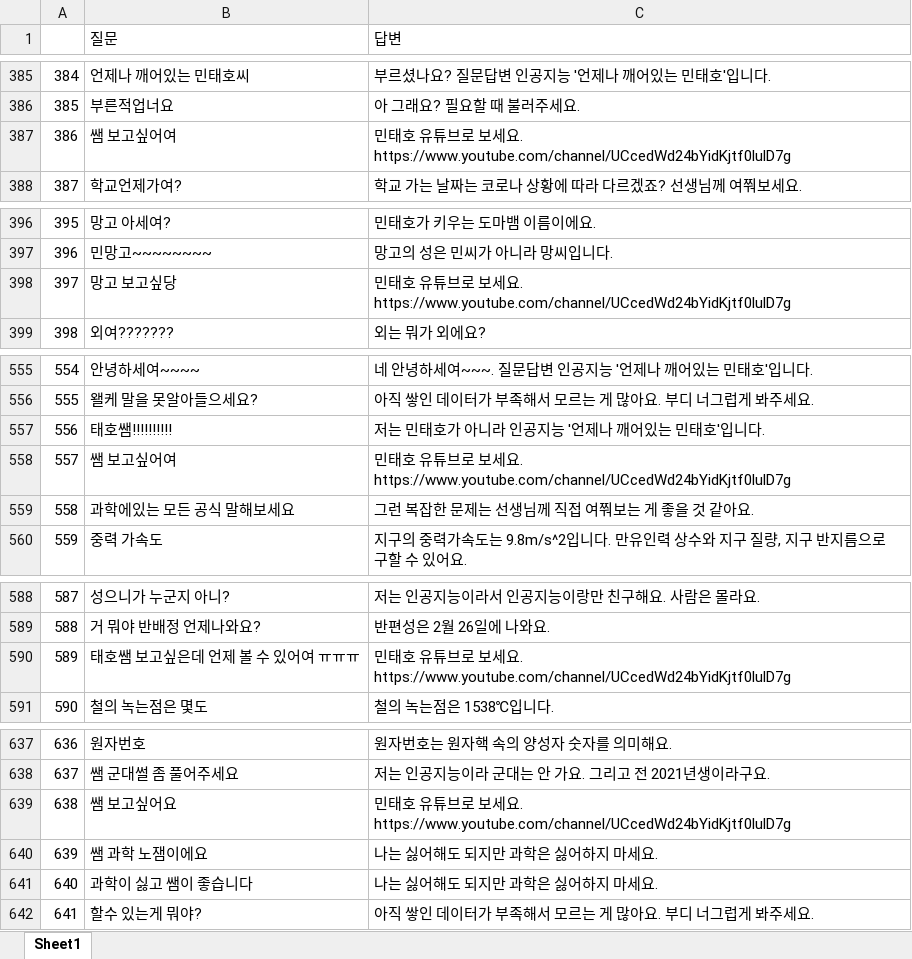
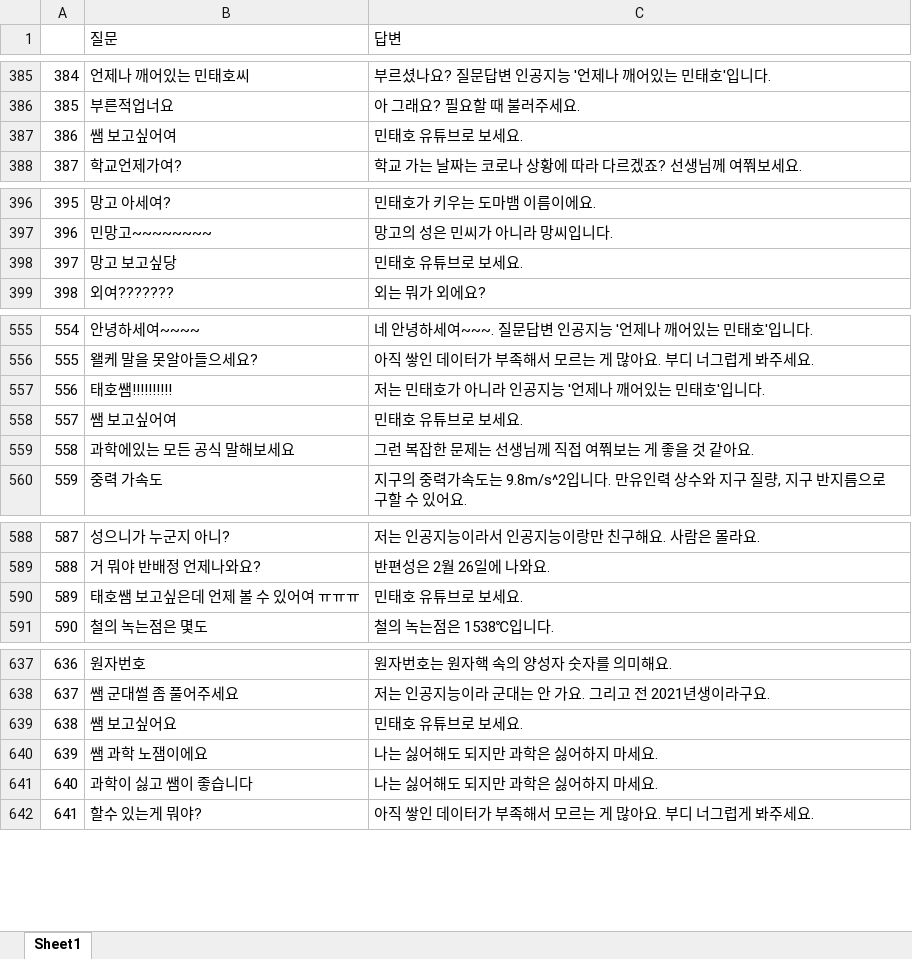
Before and after one commit to ty3370/faq_chatbot_sciecne_3rd, an Excel workbook: data/df2_20200917_edited.xlsx, sheet Sheet1, drawn as a sheet; only a part is shown, gaps mark what is left out; values as stored, in another font and other column widths than the file's, no cell formats; the diff covers the shown part only; the diff names each change by its address in the sheet, - before the commit and + after, or states it on an @@ line.

```diff
--- a/data/df2_20200917_edited.xlsx (sheet Sheet1)
+++ b/data/df2_20200917_edited.xlsx (sheet Sheet1)
-C387 (답변): 민태호 유튜브로 보세요. https://www.youtube.com/channel/UCcedWd24bYidKjtf0lulD7g
+C387 (답변): 민태호 유튜브로 보세요.
-C398 (답변): 민태호 유튜브로 보세요. https://www.youtube.com/channel/UCcedWd24bYidKjtf0lulD7g
+C398 (답변): 민태호 유튜브로 보세요.
-C558 (답변): 민태호 유튜브로 보세요. https://www.youtube.com/channel/UCcedWd24bYidKjtf0lulD7g
+C558 (답변): 민태호 유튜브로 보세요.
-C590 (답변): 민태호 유튜브로 보세요. https://www.youtube.com/channel/UCcedWd24bYidKjtf0lulD7g
+C590 (답변): 민태호 유튜브로 보세요.
-C639 (답변): 민태호 유튜브로 보세요. https://www.youtube.com/channel/UCcedWd24bYidKjtf0lulD7g
+C639 (답변): 민태호 유튜브로 보세요.
```
Also changed, not shown: 15 edited cells elsewhere in this sheet, cell formats, 1 other file.
